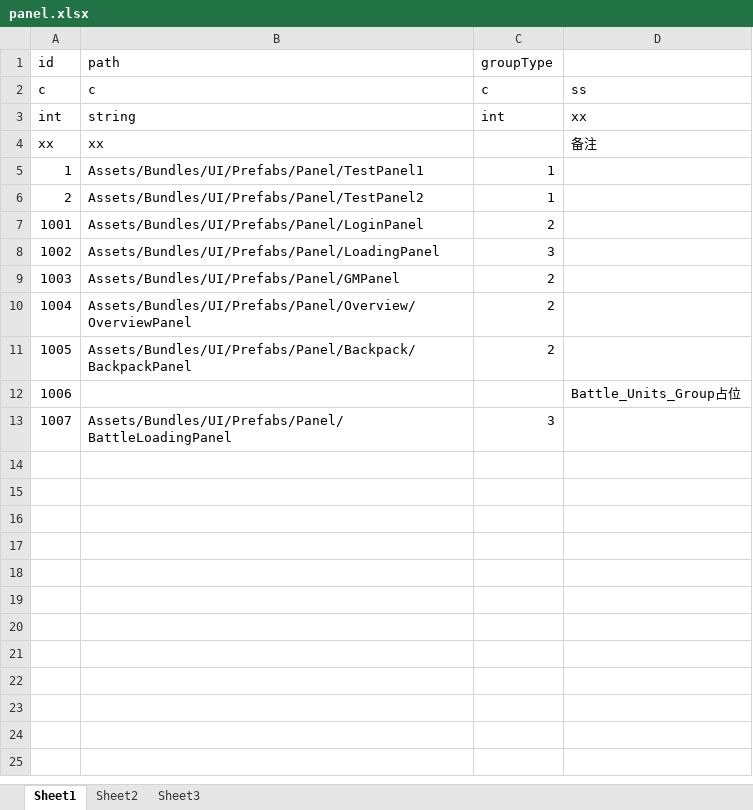
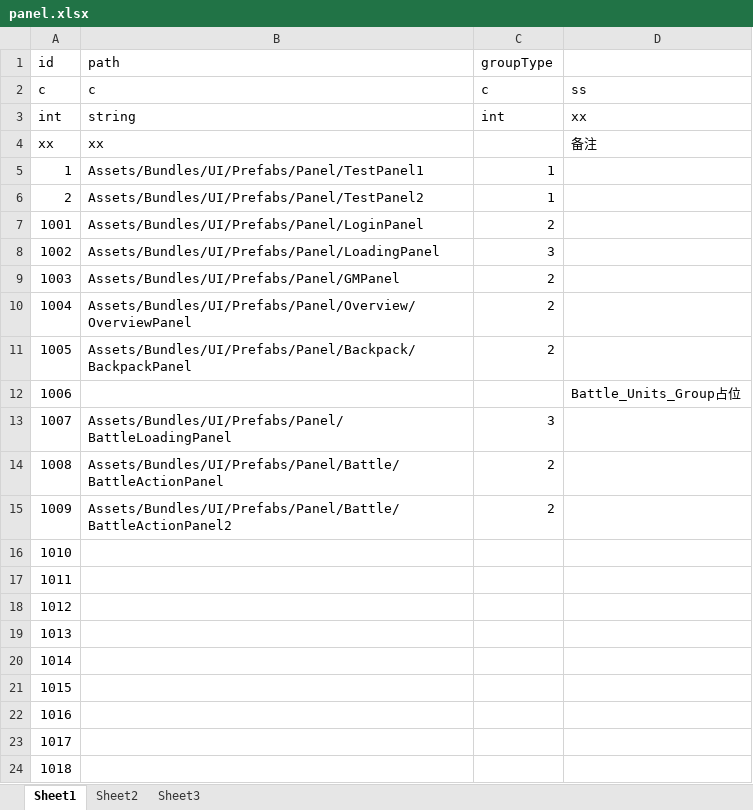
Before and after one commit to 2455466675/Project001, an Excel workbook: Config/Excel/panel.xlsx, sheet Sheet1, drawn as a sheet; values as stored, in another font and other column widths than the file's, no borders; the diff names each change by its address in the sheet, - before the commit and + after, or states it on an @@ line.

```diff
--- a/Config/Excel/panel.xlsx (sheet Sheet1)
+++ b/Config/Excel/panel.xlsx (sheet Sheet1)
+row 14: 1008 | Assets/Bundles/UI/Prefabs/Panel/Battle/BattleActionPanel | 2
+row 15: 1009 | Assets/Bundles/UI/Prefabs/Panel/Battle/BattleActionPanel2 | 2
+row 16: 1010
+row 17: 1011
+row 18: 1012
+row 19: 1013
+row 20: 1014
+row 21: 1015
+row 22: 1016
+row 23: 1017
+row 24: 1018
```
Also changed, not shown: 56 other files.
